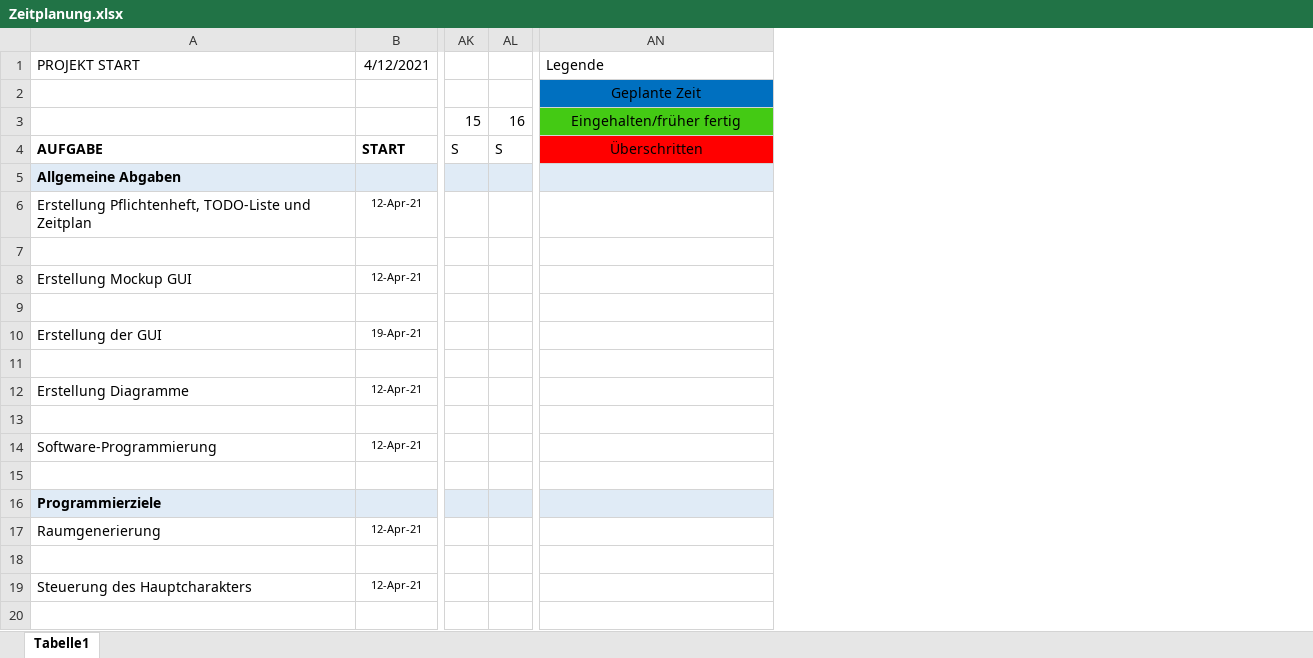
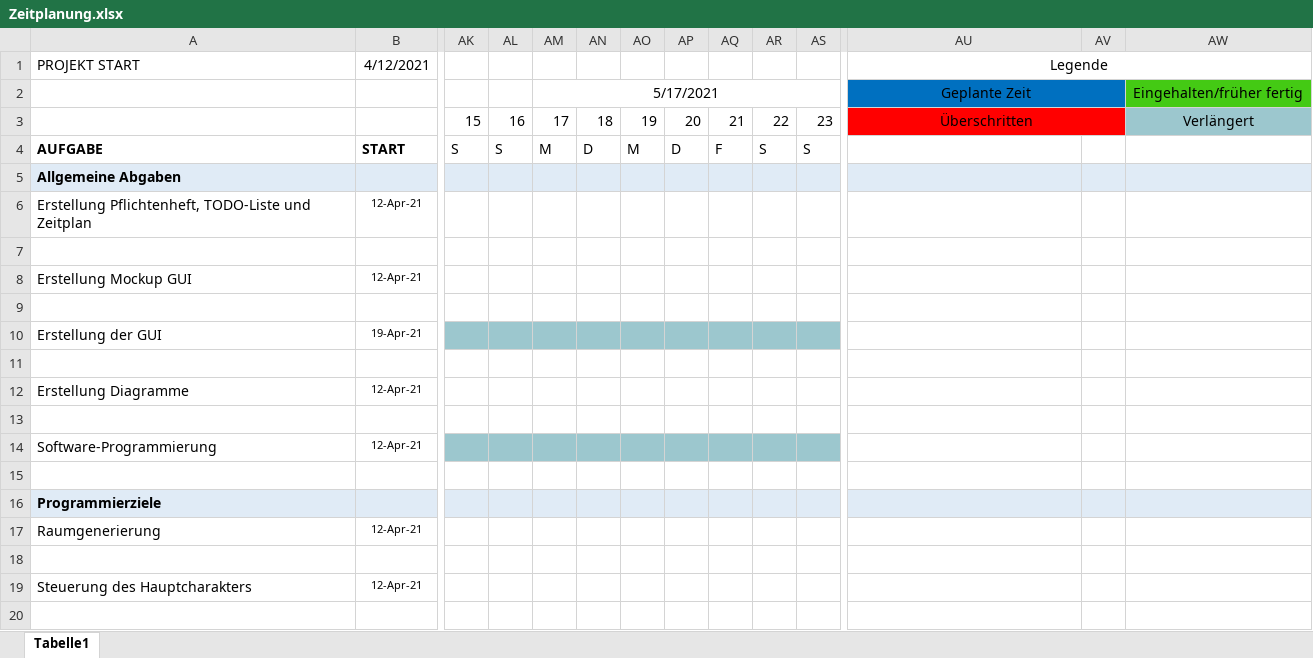
Before and after one commit to Kurisu003/Memento-Mori, an Excel workbook: documents/Zeitplanung.xlsx, sheet Tabelle1, drawn as a sheet; only a part is shown, gaps mark what is left out; values as stored, in another font and other column widths than the file's, no borders; conditional formats not drawn; addresses are those after the commit; the diff covers the shown part only; the diff names each change by its address in the sheet, - before the commit and + after, or states it on an @@ line.

Commit message:
Update Zeitplanung

```diff
--- a/documents/Zeitplanung.xlsx (sheet Tabelle1)
+++ b/documents/Zeitplanung.xlsx (sheet Tabelle1)
+column AM, rows 2-4: 5/17/2021 | 17 | M
+column AN, rows 3-4: 18 | D
+column AO, rows 3-4: 19 | M
+column AP, rows 3-4: 20 | D
+column AQ, rows 3-4: 21 | F
+column AR, rows 3-4: 22 | S
+column AS, rows 3-4: 23 | S
+column AV, empty
+column AW, rows 2-3: Eingehalten/früher fertig | Verlängert
-AU1 alignment: left
+AU1 alignment: center
+AU1:AW1 merged
+AU2:AV2 merged
-AU3: Eingehalten/früher fertig
+AU3: Überschritten
-AU3 fill: #44CA14
+AU3 fill: #FF0000
+AU3:AV3 merged
-AU4: Überschritten
+AU4: (empty)
-AU4 fill: #FF0000
+AU4 fill: none
-AK10:AL10 fill: none
+AK10:AL10 fill: #9CC7CE
-AK14:AL14 fill: none
+AK14:AL14 fill: #9CC7CE
```
Also changed, not shown: cell formats elsewhere in this sheet.
